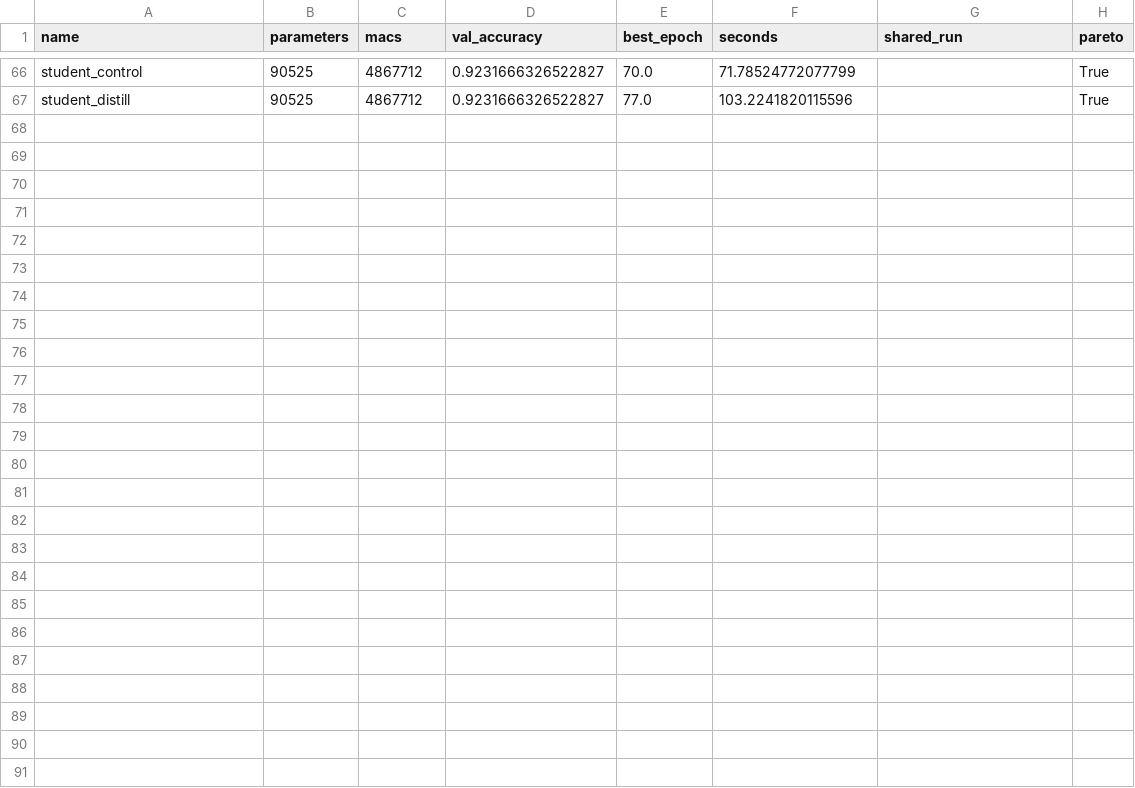
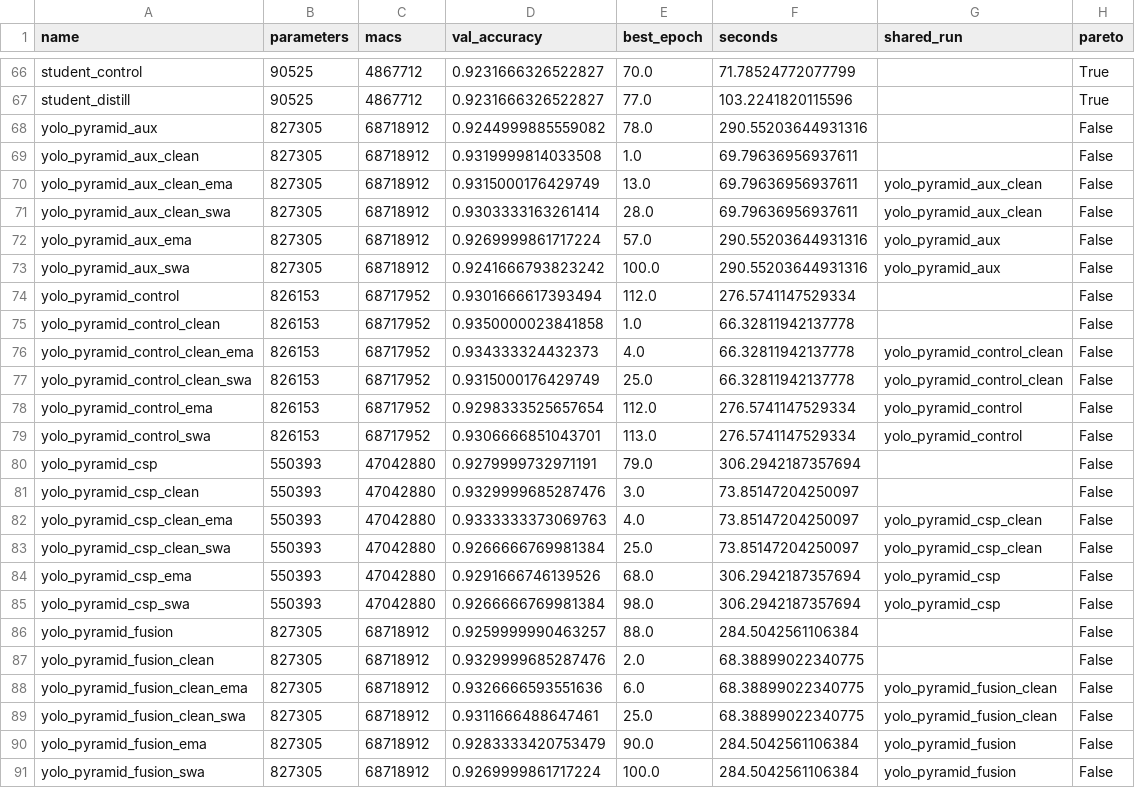
Before and after one commit to ELVISIO119/2026-EE5438-assignment-1, a CSV file: results/pareto.csv, drawn as a sheet; only a part is shown, gaps mark what is left out; the diff names each change by its address in the sheet, - before the commit and + after, or states it on an @@ line.

```diff
--- a/results/pareto.csv
+++ b/results/pareto.csv
+row 68: yolo_pyramid_aux | 827305 | 68718912 | 0.9244999885559082 | 78.0 | 290.55203644931316 |  | False
+row 69: yolo_pyramid_aux_clean | 827305 | 68718912 | 0.9319999814033508 | 1.0 | 69.79636956937611 |  | False
+row 70: yolo_pyramid_aux_clean_ema | 827305 | 68718912 | 0.9315000176429749 | 13.0 | 69.79636956937611 | yolo_pyramid_aux_clean | False
+row 71: yolo_pyramid_aux_clean_swa | 827305 | 68718912 | 0.9303333163261414 | 28.0 | 69.79636956937611 | yolo_pyramid_aux_clean | False
+row 72: yolo_pyramid_aux_ema | 827305 | 68718912 | 0.9269999861717224 | 57.0 | 290.55203644931316 | yolo_pyramid_aux | False
+row 73: yolo_pyramid_aux_swa | 827305 | 68718912 | 0.9241666793823242 | 100.0 | 290.55203644931316 | yolo_pyramid_aux | False
+row 74: yolo_pyramid_control | 826153 | 68717952 | 0.9301666617393494 | 112.0 | 276.5741147529334 |  | False
+row 75: yolo_pyramid_control_clean | 826153 | 68717952 | 0.9350000023841858 | 1.0 | 66.32811942137778 |  | False
+row 76: yolo_pyramid_control_clean_ema | 826153 | 68717952 | 0.934333324432373 | 4.0 | 66.32811942137778 | yolo_pyramid_control_clean | False
+row 77: yolo_pyramid_control_clean_swa | 826153 | 68717952 | 0.9315000176429749 | 25.0 | 66.32811942137778 | yolo_pyramid_control_clean | False
+row 78: yolo_pyramid_control_ema | 826153 | 68717952 | 0.9298333525657654 | 112.0 | 276.5741147529334 | yolo_pyramid_control | False
+row 79: yolo_pyramid_control_swa | 826153 | 68717952 | 0.9306666851043701 | 113.0 | 276.5741147529334 | yolo_pyramid_control | False
+row 80: yolo_pyramid_csp | 550393 | 47042880 | 0.9279999732971191 | 79.0 | 306.2942187357694 |  | False
+row 81: yolo_pyramid_csp_clean | 550393 | 47042880 | 0.9329999685287476 | 3.0 | 73.85147204250097 |  | False
+row 82: yolo_pyramid_csp_clean_ema | 550393 | 47042880 | 0.9333333373069763 | 4.0 | 73.85147204250097 | yolo_pyramid_csp_clean | False
+row 83: yolo_pyramid_csp_clean_swa | 550393 | 47042880 | 0.9266666769981384 | 25.0 | 73.85147204250097 | yolo_pyramid_csp_clean | False
+row 84: yolo_pyramid_csp_ema | 550393 | 47042880 | 0.9291666746139526 | 68.0 | 306.2942187357694 | yolo_pyramid_csp | False
+row 85: yolo_pyramid_csp_swa | 550393 | 47042880 | 0.9266666769981384 | 98.0 | 306.2942187357694 | yolo_pyramid_csp | False
+row 86: yolo_pyramid_fusion | 827305 | 68718912 | 0.9259999990463257 | 88.0 | 284.5042561106384 |  | False
+row 87: yolo_pyramid_fusion_clean | 827305 | 68718912 | 0.9329999685287476 | 2.0 | 68.38899022340775 |  | False
+row 88: yolo_pyramid_fusion_clean_ema | 827305 | 68718912 | 0.9326666593551636 | 6.0 | 68.38899022340775 | yolo_pyramid_fusion_clean | False
+row 89: yolo_pyramid_fusion_clean_swa | 827305 | 68718912 | 0.9311666488647461 | 25.0 | 68.38899022340775 | yolo_pyramid_fusion_clean | False
+row 90: yolo_pyramid_fusion_ema | 827305 | 68718912 | 0.9283333420753479 | 90.0 | 284.5042561106384 | yolo_pyramid_fusion | False
+row 91: yolo_pyramid_fusion_swa | 827305 | 68718912 | 0.9269999861717224 | 100.0 | 284.5042561106384 | yolo_pyramid_fusion | False
```
Also changed, not shown: 9 other files.
